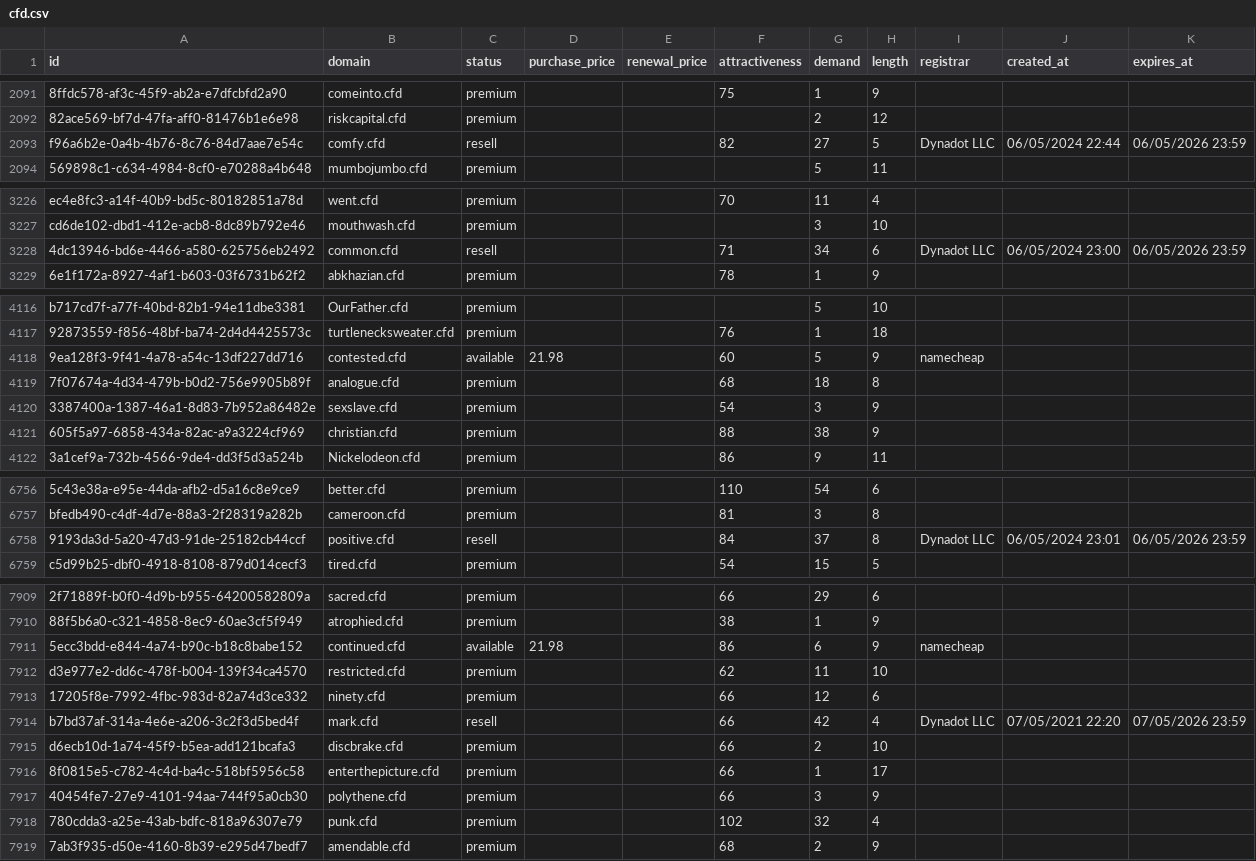
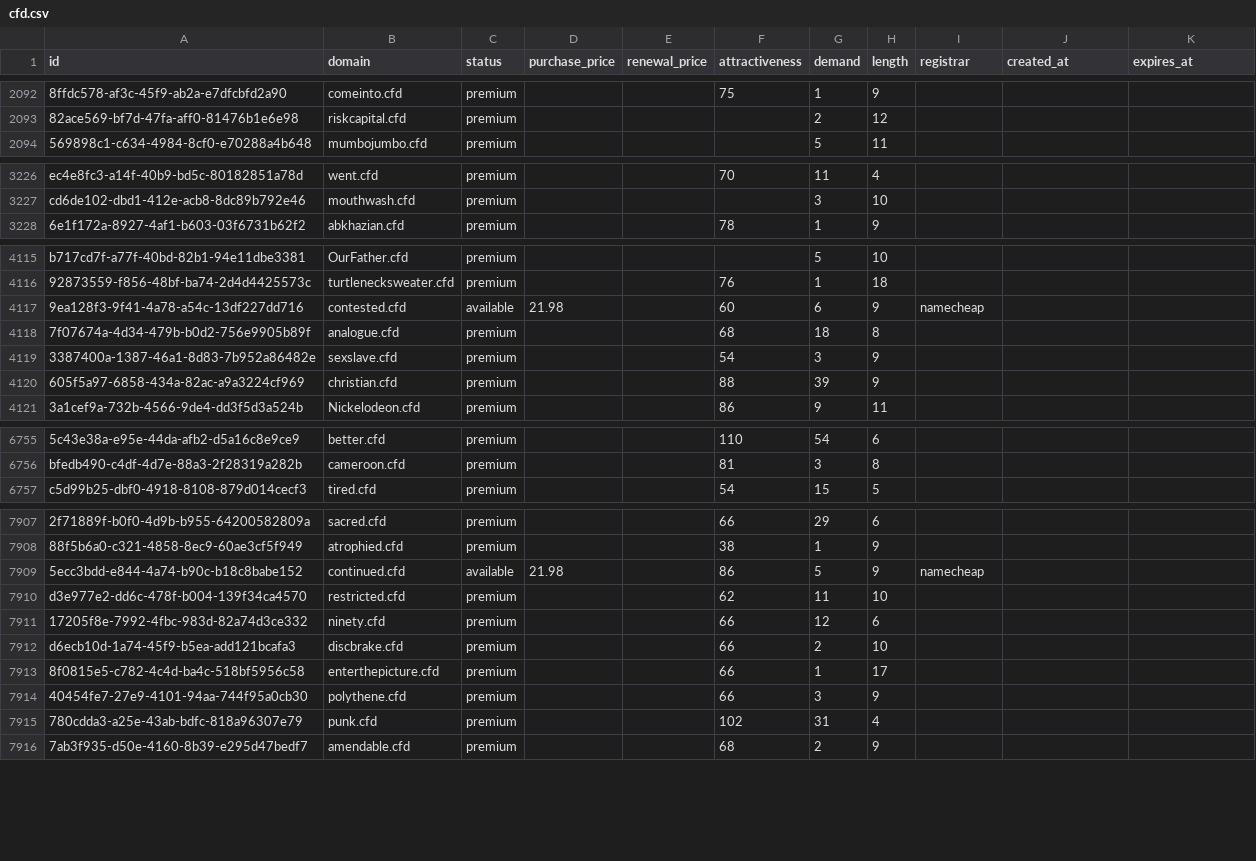
Before and after one commit to UniqueDomains/cfd-oneword-domains, a CSV file: cfd.csv, drawn as a sheet; only a part is shown, gaps mark what is left out; removed rows and columns are numbered as before the commit, all else as after; the diff covers the shown part only; the diff names each change by its address in the sheet, - before the commit and + after, or states it on an @@ line.

Commit message:
Domains update

```diff
--- a/cfd.csv
+++ b/cfd.csv
-row 2093: f96a6b2e-0a4b-4b76-8c76-84d7aae7e54c | comfy.cfd | resell |  |  | 82 | 27 | 5 | Dynadot LLC | 06/05/2024 22:44 | 06/05/2026 23:59
-row 3228: 4dc13946-bd6e-4466-a580-625756eb2492 | common.cfd | resell |  |  | 71 | 34 | 6 | Dynadot LLC | 06/05/2024 23:00 | 06/05/2026 23:59
-G4117 (demand): 5
+G4117 (demand): 6
-G4120 (demand): 38
+G4120 (demand): 39
-row 6758: 9193da3d-5a20-47d3-91de-25182cb44ccf | positive.cfd | resell |  |  | 84 | 37 | 8 | Dynadot LLC | 06/05/2024 23:01 | 06/05/2026 23:59
-G7909 (demand): 6
+G7909 (demand): 5
-row 7914: b7bd37af-314a-4e6e-a206-3c2f3d5bed4f | mark.cfd | resell |  |  | 66 | 42 | 4 | Dynadot LLC | 07/05/2021 22:20 | 07/05/2026 23:59
-G7915 (demand): 32
+G7915 (demand): 31
```
Also changed, not shown: 1 added row and 88 edited cells elsewhere in this file, 3 other files.
